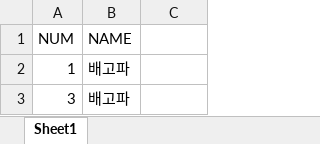
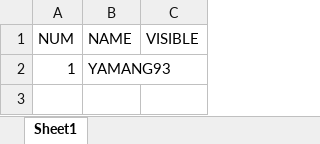
Before and after one commit to Yamang02/study, an Excel workbook: excel_oracle_practice/EXCEL_TEST.xlsx, sheet Sheet1, drawn as a sheet; values as stored, in another font and other column widths than the file's, no borders; the diff names each change by its address in the sheet, - before the commit and + after, or states it on an @@ line.

Commit message:
excel data CRUD 메소드

```diff
--- a/excel_oracle_practice/EXCEL_TEST.xlsx (sheet Sheet1)
+++ b/excel_oracle_practice/EXCEL_TEST.xlsx (sheet Sheet1)
-C1: (empty)
+C1: VISIBLE
-B2 (NAME): 배고파
+B2 (NAME): YAMANG93
-row 3: 3 | 배고파
```
Also changed, not shown: 4 other files.
